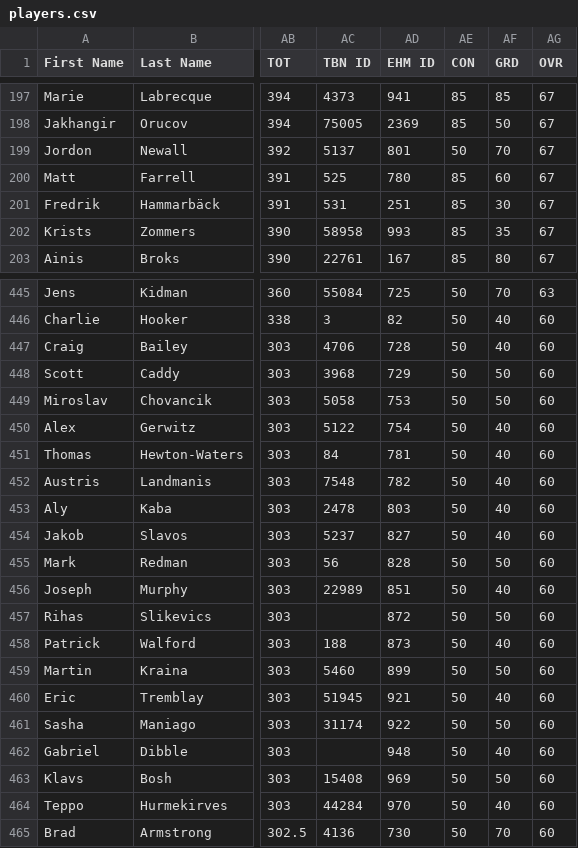
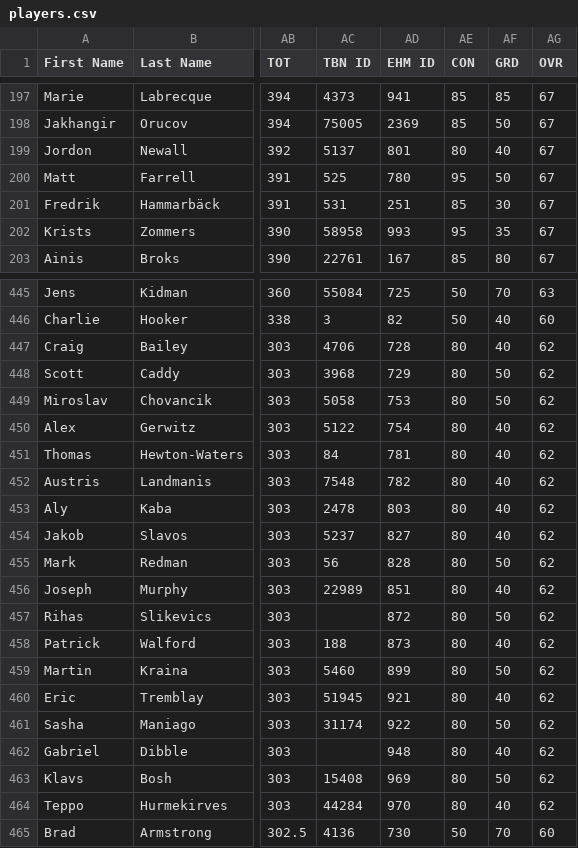
Before and after one commit to julbaril/besls4, a CSV file: Customization/players.csv, drawn as a sheet; only a part is shown, gaps mark what is left out; the diff covers the shown part only; the diff names each change by its address in the sheet, - before the commit and + after, or states it on an @@ line.

```diff
--- a/Customization/players.csv
+++ b/Customization/players.csv
-AE199 (CON): 50
+AE199 (CON): 80
-AF199 (GRD): 70
+AF199 (GRD): 40
-AE200 (CON): 85
+AE200 (CON): 95
-AF200 (GRD): 60
+AF200 (GRD): 50
-AE202 (CON): 85
+AE202 (CON): 95
-AE447:AE464 (CON): 50
+AE447:AE464 (CON): 80
-AG447:AG464 (OVR): 60
+AG447:AG464 (OVR): 62
```
Also changed, not shown: 102 edited cells elsewhere in this file.
